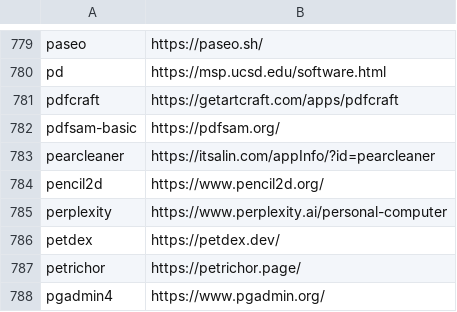
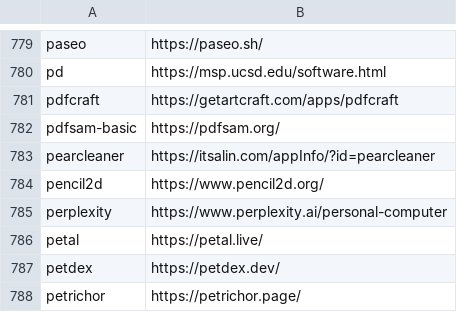
Before and after one commit to tinhkyaw/tinhkyaw, a CSV file: lists/casks.csv, drawn as a sheet; only a part is shown, gaps mark what is left out; the shorter side is filled out with more unchanged rows; the diff names each change by its address in the sheet, - before the commit and + after, or states it on an @@ line.

```diff
--- a/lists/casks.csv
+++ b/lists/casks.csv
+row 786: petal | https://petal.live/
```
Also changed, not shown: lists/casks_i.csv, lists/casks_p.csv, 3 other files.
